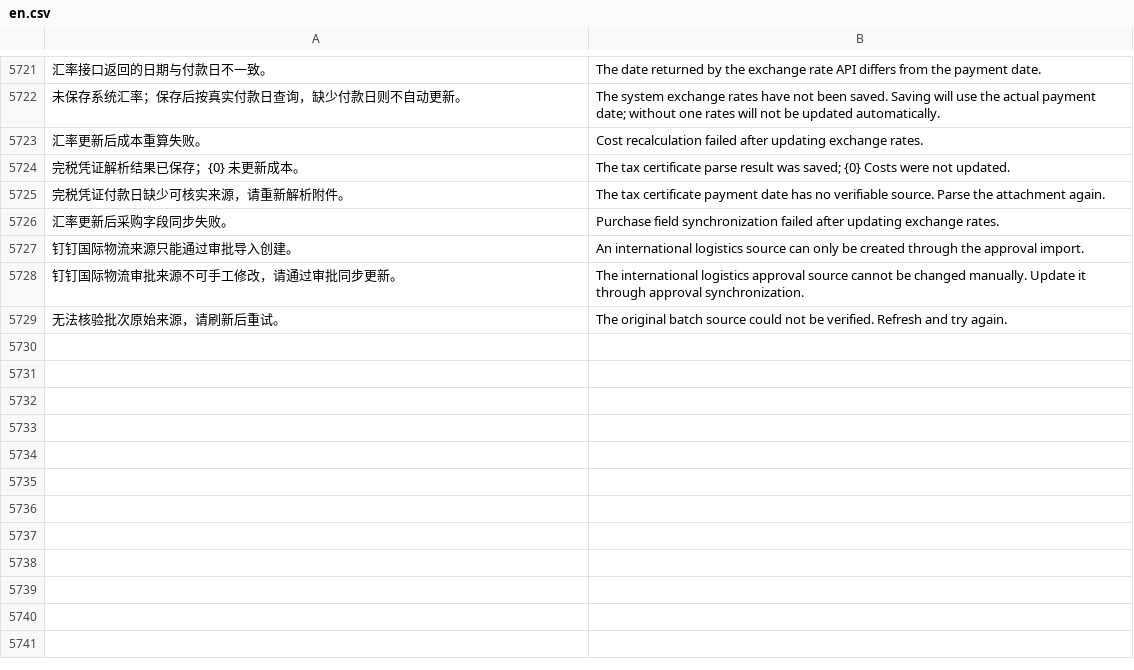
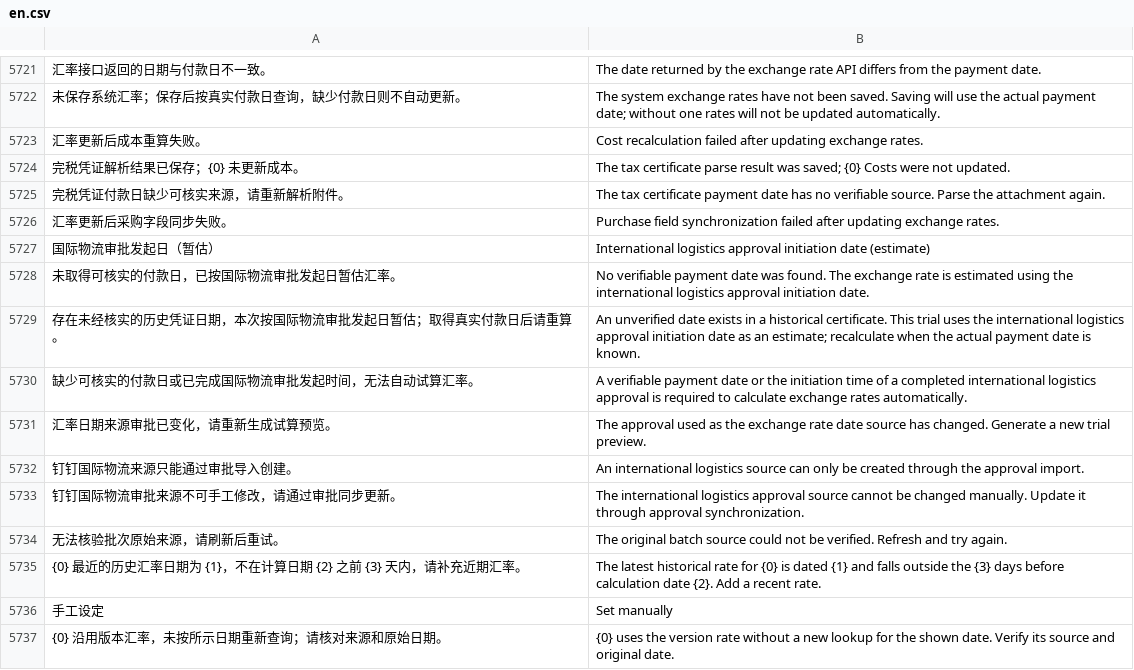
Before and after one commit to yueweiit/deeplinkerp-overseas_costing, a CSV file: overseas_costing/translations/en.csv, drawn as a sheet; only a part is shown, gaps mark what is left out; the diff names each change by its address in the sheet, - before the commit and + after, or states it on an @@ line.

```diff
--- a/overseas_costing/translations/en.csv
+++ b/overseas_costing/translations/en.csv
+row 5727: 国际物流审批发起日（暂估） | International logistics approval initiation date (estimate)
+row 5728: 未取得可核实的付款日，已按国际物流审批发起日暂估汇率。 | No verifiable payment date was found. The exchange rate is estimated using the international logistics approval initiation date.
+row 5729: 存在未经核实的历史凭证日期，本次按国际物流审批发起日暂估；取得真实付款日后请重算。 | An unverified date exists in a historical certificate. This trial uses the international logistics approval initiation date as an estimate; recalculate when the actual payment date is known.
+row 5730: 缺少可核实的付款日或已完成国际物流审批发起时间，无法自动试算汇率。 | A verifiable payment date or the initiation time of a completed international logistics approval is required to calculate exchange rates automatically.
+row 5731: 汇率日期来源审批已变化，请重新生成试算预览。 | The approval used as the exchange rate date source has changed. Generate a new trial preview.
+row 5735: {0} 最近的历史汇率日期为 {1}，不在计算日期 {2} 之前 {3} 天内，请补充近期汇率。 | The latest historical rate for {0} is dated {1} and falls outside the {3} days before calculation date {2}. Add a recent rate.
+row 5736: 手工设定 | Set manually
+row 5737: {0} 沿用版本汇率，未按所示日期重新查询；请核对来源和原始日期。 | {0} uses the version rate without a new lookup for the shown date. Verify its source and original date.
```
Also changed, not shown: overseas_costing/translations/es.csv, overseas_costing/translations/zh.csv, 7 other files.
